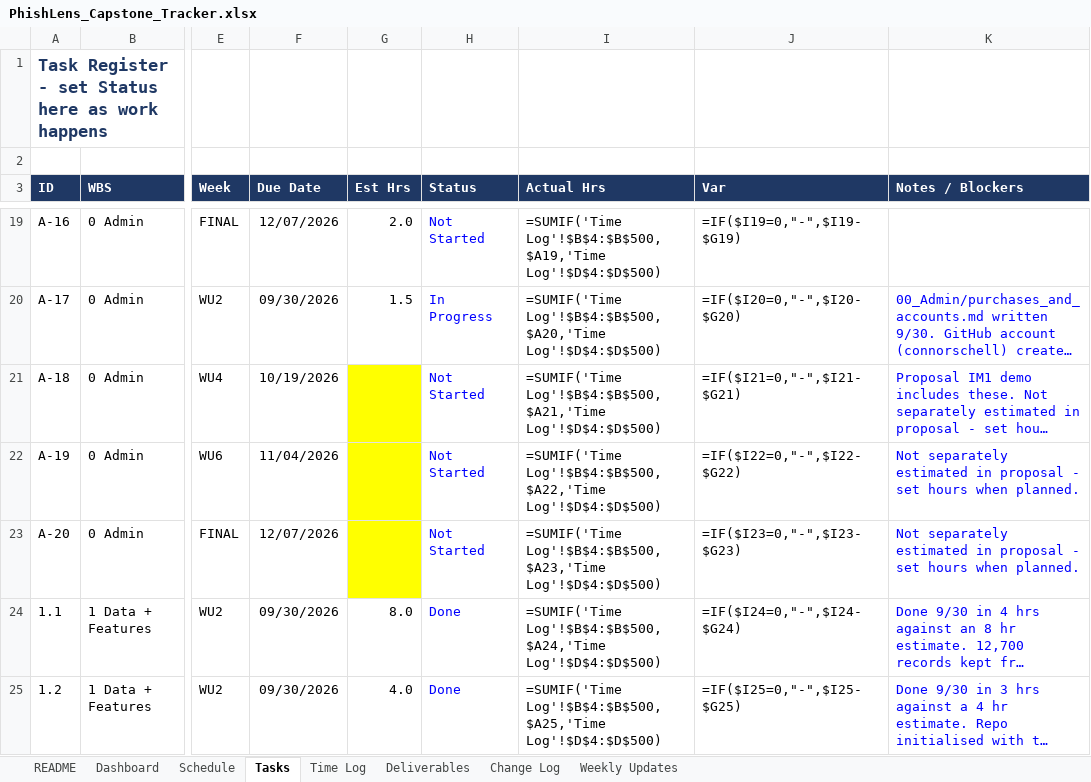
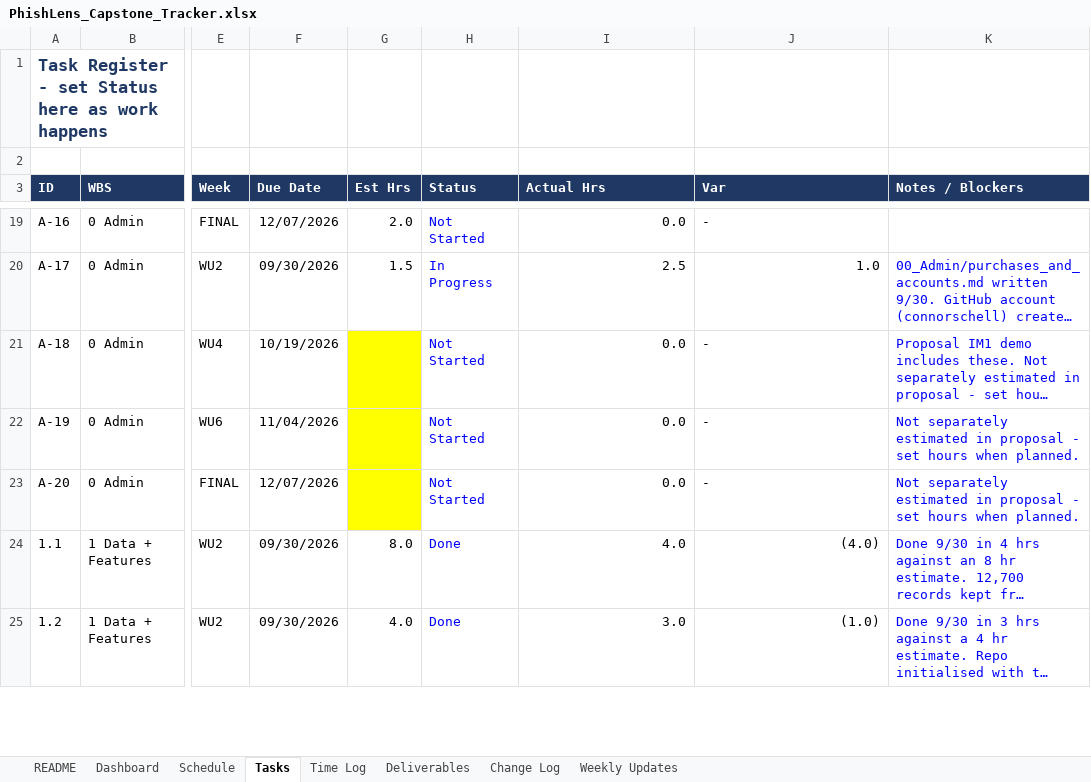
Before and after one commit to connorschell/PhishLens, an Excel workbook: PhishLens_Capstone_Tracker.xlsx, sheet Tasks, drawn as a sheet; only a part is shown, gaps mark what is left out; long unchanged cells end in …; values as stored, in another font and other column widths than the file's, no borders; formulas without a stored value are shown as written; charts and pictures and conditional formats not drawn; the diff covers the shown part only; the diff names each change by its address in the sheet, - before the commit and + after, or states it on an @@ line.

```diff
--- a/PhishLens_Capstone_Tracker.xlsx (sheet Tasks)
+++ b/PhishLens_Capstone_Tracker.xlsx (sheet Tasks)
-I19 (Actual Hrs): =SUMIF('Time Log'!$B$4:$B$500,$A19,'Time Log'!$D$4:$D$500)
+I19 (Actual Hrs): 0.0
-J19 (Var): =IF($I19=0,"-",$I19-$G19)
+J19 (Var): -
-I20 (Actual Hrs): =SUMIF('Time Log'!$B$4:$B$500,$A20,'Time Log'!$D$4:$D$500)
+I20 (Actual Hrs): 2.5
-J20 (Var): =IF($I20=0,"-",$I20-$G20)
+J20 (Var): 1.0
-I21 (Actual Hrs): =SUMIF('Time Log'!$B$4:$B$500,$A21,'Time Log'!$D$4:$D$500)
+I21 (Actual Hrs): 0.0
-J21 (Var): =IF($I21=0,"-",$I21-$G21)
+J21 (Var): -
-I22 (Actual Hrs): =SUMIF('Time Log'!$B$4:$B$500,$A22,'Time Log'!$D$4:$D$500)
+I22 (Actual Hrs): 0.0
-J22 (Var): =IF($I22=0,"-",$I22-$G22)
+J22 (Var): -
-I23 (Actual Hrs): =SUMIF('Time Log'!$B$4:$B$500,$A23,'Time Log'!$D$4:$D$500)
+I23 (Actual Hrs): 0.0
-J23 (Var): =IF($I23=0,"-",$I23-$G23)
+J23 (Var): -
-I24 (Actual Hrs): =SUMIF('Time Log'!$B$4:$B$500,$A24,'Time Log'!$D$4:$D$500)
+I24 (Actual Hrs): 4.0
-J24 (Var): =IF($I24=0,"-",$I24-$G24)
+J24 (Var): (4.0)
-I25 (Actual Hrs): =SUMIF('Time Log'!$B$4:$B$500,$A25,'Time Log'!$D$4:$D$500)
+I25 (Actual Hrs): 3.0
-J25 (Var): =IF($I25=0,"-",$I25-$G25)
+J25 (Var): (1.0)
```
Also changed, not shown: 3 added rows, 1 removed row and 82 edited cells elsewhere in this sheet, sheet Time Log, sheet Dashboard, sheet Schedule, sheet Change Log, sheet Weekly Updates, sheet Deliverables, charts or pictures, 21 other files.
